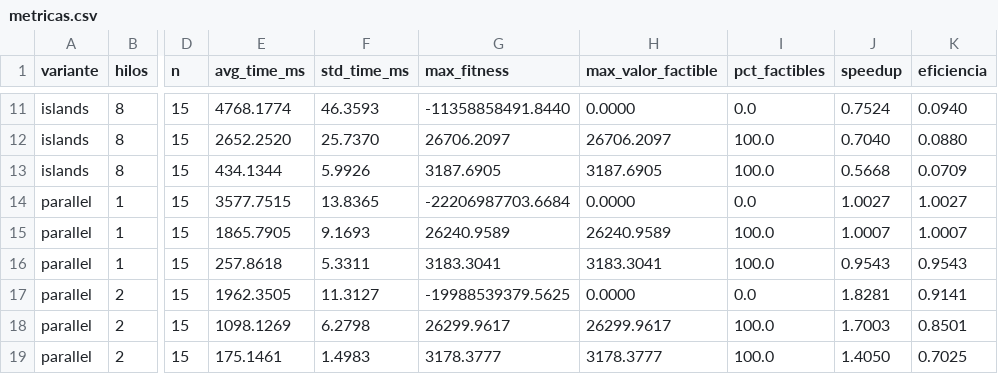
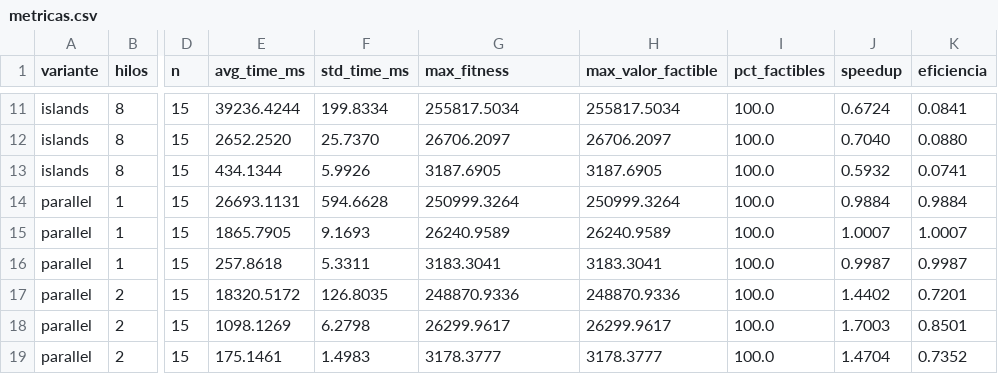
Before and after one commit to Ozauri0/software3-a-genetico, a CSV file: results/metricas.csv, drawn as a sheet; only a part is shown, gaps mark what is left out; the diff covers the shown part only; the diff names each change by its address in the sheet, - before the commit and + after, or states it on an @@ line.

```diff
--- a/results/metricas.csv
+++ b/results/metricas.csv
-E11 (avg_time_ms): 4768.1774
+E11 (avg_time_ms): 39236.4244
-F11 (std_time_ms): 46.3593
+F11 (std_time_ms): 199.8334
-G11 (max_fitness): -11358858491.8440
+G11 (max_fitness): 255817.5034
-H11 (max_valor_factible): 0.0000
+H11 (max_valor_factible): 255817.5034
-I11 (pct_factibles): 0.0
+I11 (pct_factibles): 100.0
-J11 (speedup): 0.7524
+J11 (speedup): 0.6724
-K11 (eficiencia): 0.0940
+K11 (eficiencia): 0.0841
-J13 (speedup): 0.5668
+J13 (speedup): 0.5932
-K13 (eficiencia): 0.0709
+K13 (eficiencia): 0.0741
-E14 (avg_time_ms): 3577.7515
+E14 (avg_time_ms): 26693.1131
-F14 (std_time_ms): 13.8365
+F14 (std_time_ms): 594.6628
-G14 (max_fitness): -22206987703.6684
+G14 (max_fitness): 250999.3264
-H14 (max_valor_factible): 0.0000
+H14 (max_valor_factible): 250999.3264
-I14 (pct_factibles): 0.0
+I14 (pct_factibles): 100.0
-J14 (speedup): 1.0027
+J14 (speedup): 0.9884
-K14 (eficiencia): 1.0027
+K14 (eficiencia): 0.9884
-J16 (speedup): 0.9543
+J16 (speedup): 0.9987
-K16 (eficiencia): 0.9543
+K16 (eficiencia): 0.9987
-E17 (avg_time_ms): 1962.3505
+E17 (avg_time_ms): 18320.5172
-F17 (std_time_ms): 11.3127
+F17 (std_time_ms): 126.8035
-G17 (max_fitness): -19988539379.5625
+G17 (max_fitness): 248870.9336
-H17 (max_valor_factible): 0.0000
+H17 (max_valor_factible): 248870.9336
-I17 (pct_factibles): 0.0
+I17 (pct_factibles): 100.0
-J17 (speedup): 1.8281
+J17 (speedup): 1.4402
-K17 (eficiencia): 0.9141
+K17 (eficiencia): 0.7201
-J19 (speedup): 1.4050
+J19 (speedup): 1.4704
-K19 (eficiencia): 0.7025
+K19 (eficiencia): 0.7352
```
Also changed, not shown: 63 edited cells elsewhere in this file, results/resultados.csv, 4 other files.
